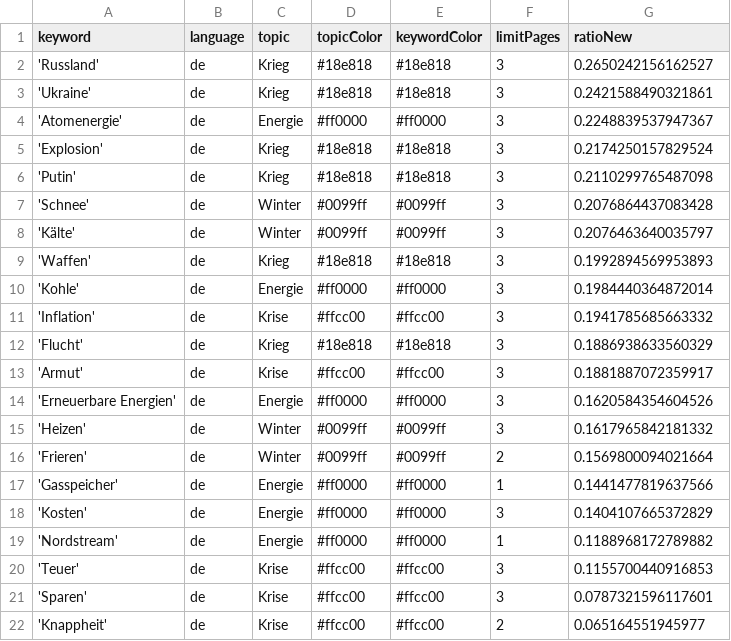
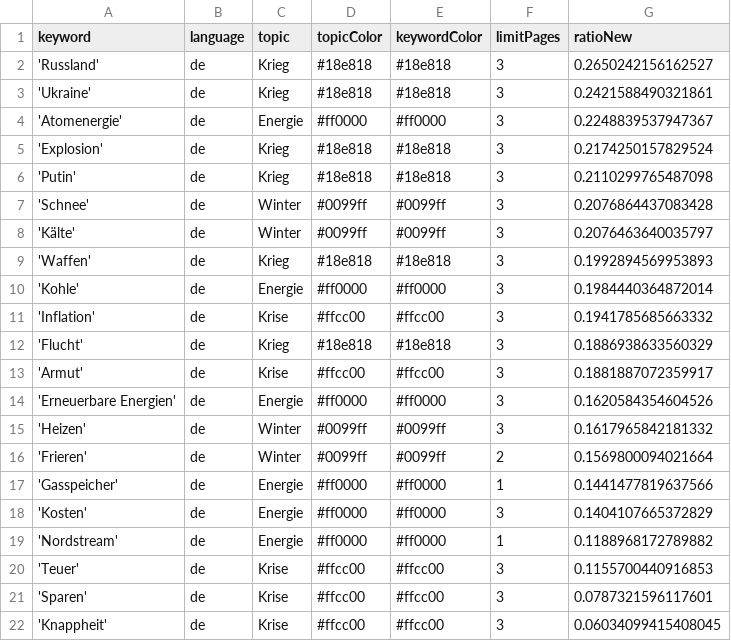
Before and after one commit to paularicarda-news/winterIsComing2, a CSV file: keywords.csv, drawn as a sheet.

Commit message:
Commit from GitHub Actions (harvest:0.0)

```diff
--- a/keywords.csv
+++ b/keywords.csv
@@ -21,2 +21,2 @@ keyword,language,topic,topicColor,keywordColor,limitPages,ratioNew
 'Sparen',de,Krise,#ffcc00,#ffcc00,3,0.0787321596117601
-'Knappheit',de,Krise,#ffcc00,#ffcc00,2,0.065164551945977
+'Knappheit',de,Krise,#ffcc00,#ffcc00,3,0.06034099415408045
```
